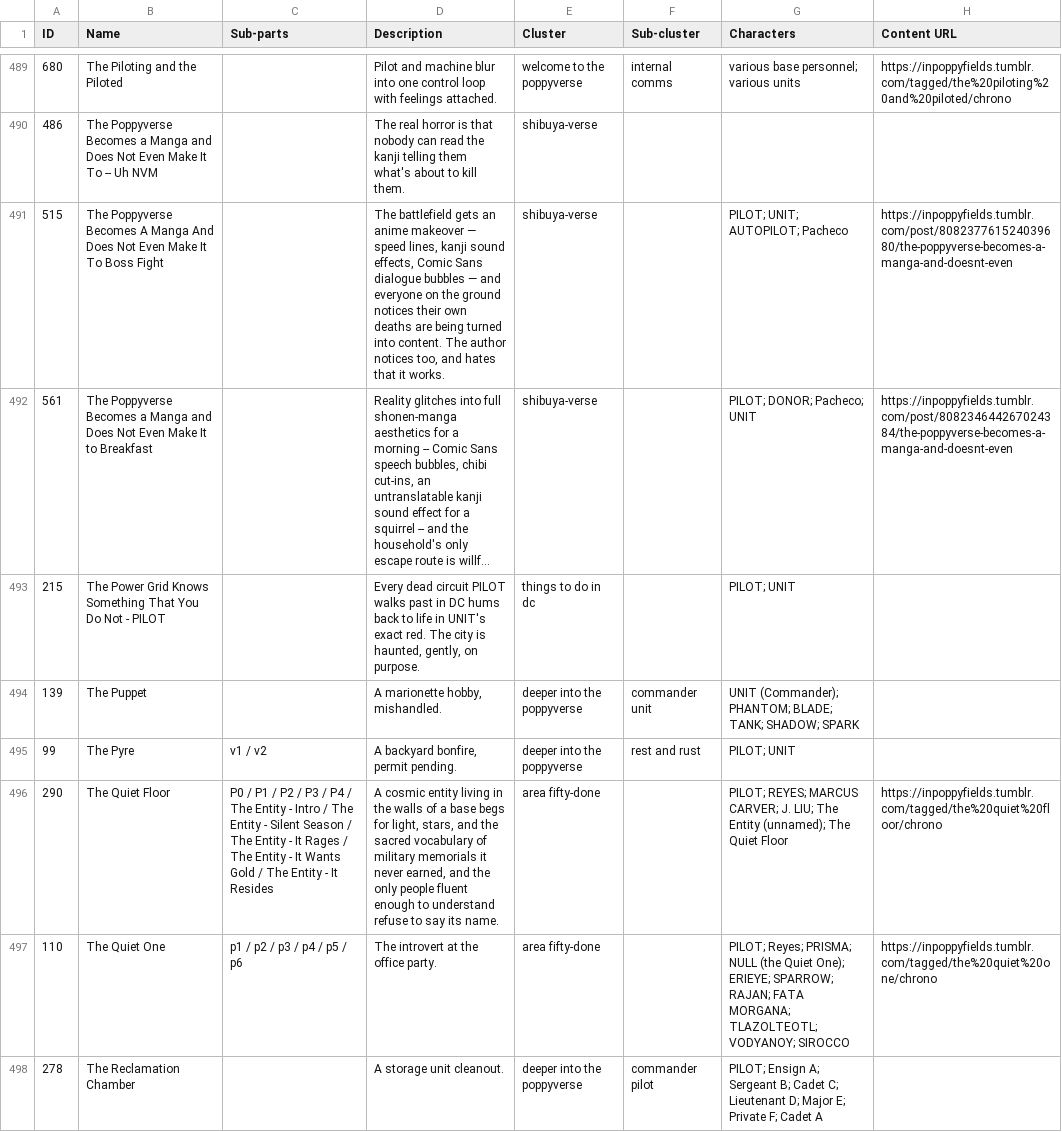
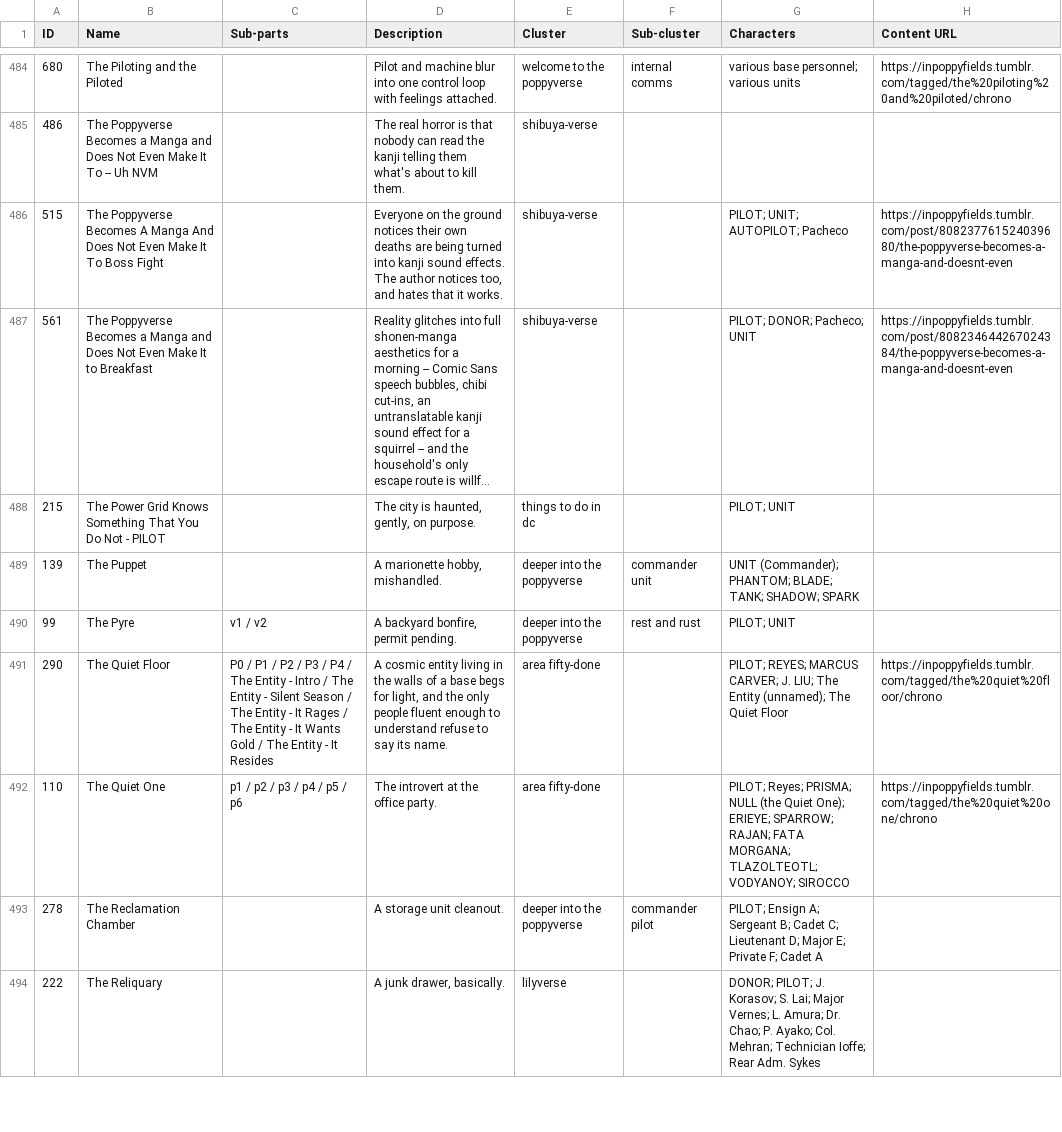
Before and after one commit to ProgrammingInPoppyFields/poppyverse-interactive-map, a CSV file: SRC_toc.csv, drawn as a sheet; only a part is shown, gaps mark what is left out; the shorter side is filled out with more unchanged rows; long unchanged cells end in …; addresses are those after the commit; the diff covers the shown part only; the diff names each change by its address in the sheet, - before the commit and + after, or states it on an @@ line.

```diff
--- a/SRC_toc.csv
+++ b/SRC_toc.csv
-D486 (Description): The battlefield gets an anime makeover — speed lines, kanji sound effects, Comic Sans dialogue bubbles — and everyone on the ground notices their own deaths are being turned into content. The author…
+D486 (Description): Everyone on the ground notices their own deaths are being turned into kanji sound effects. The author…
-D488 (Description): Every dead circuit PILOT walks past in DC hums back to life in UNIT's exact red. The city…
+D488 (Description): The city…
-D491 (Description): …for light, stars, and the sacred vocabulary of military memorials it never earned, and the…
+D491 (Description): …for light, and the…
```
Also changed, not shown: 5 removed rows and 39 edited cells elsewhere in this file, 2 other files.
